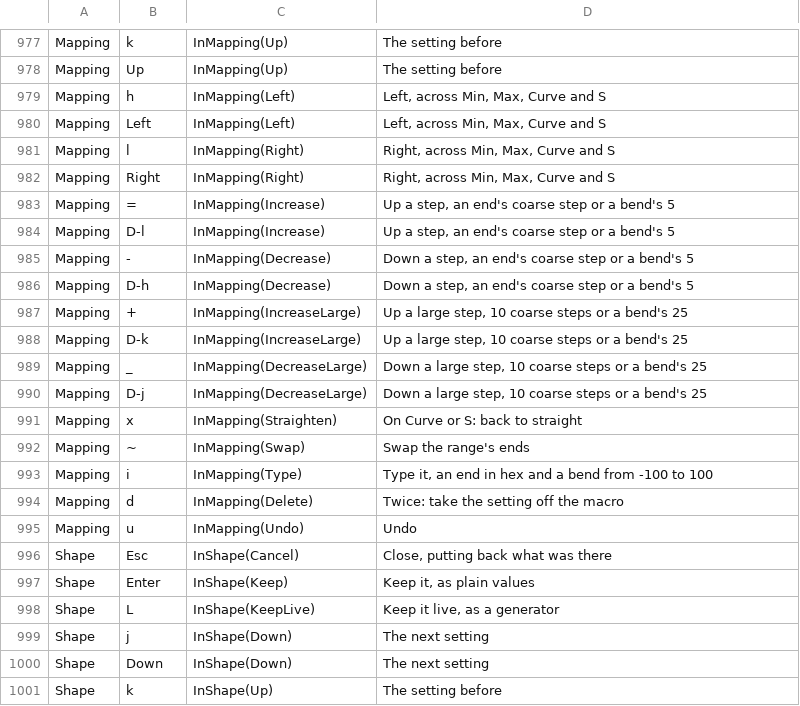
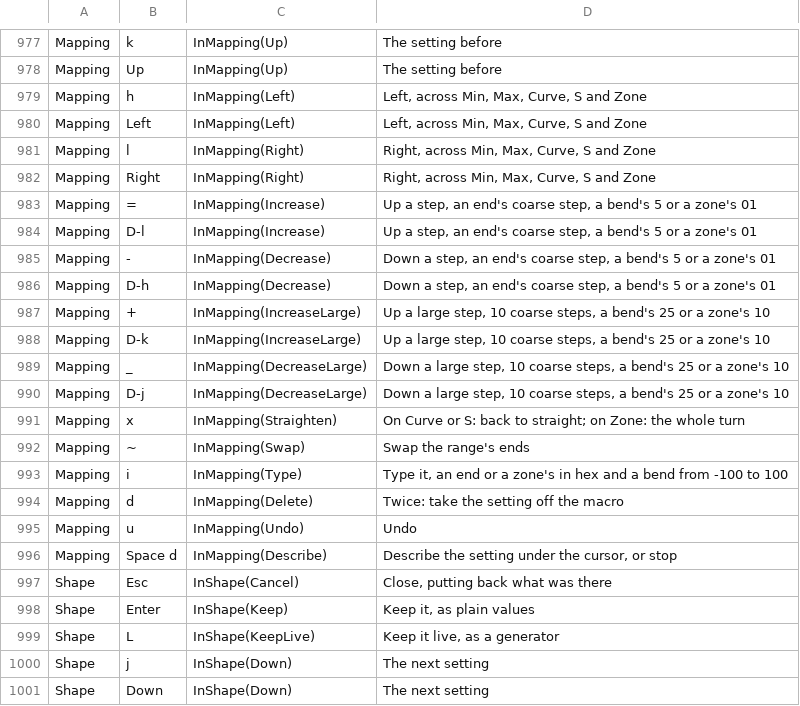
Before and after one commit to gabrielgellner/vimtracker, a TSV file: crates/vt-tui/src/input/bindings.tsv, drawn as a sheet; only a part is shown, gaps mark what is left out; the shorter side is filled out with more unchanged rows.

Commit message:
feat(macros): a mapping's zone, the part of the macro's turn it acts over
A mapping acts over a zone of its macro's turn, 00-FF unless set: across
it the setting goes from Min to Max along its Curve and S, and outside it
holds at the nearer end. One macro can then be a bipolar knob, as Marbles'
Deja vu. The mapping view edits the zone after S, Space d describes it,
and the description lines say it. Saved only when not the whole turn, so
nothing else moves (decision 392).

Closes #980

```diff
--- a/crates/vt-tui/src/input/bindings.tsv
+++ b/crates/vt-tui/src/input/bindings.tsv
@@ -978,19 +978,20 @@ Mapping	k	InMapping(Up)	The setting before
 Mapping	Up	InMapping(Up)	The setting before
-Mapping	h	InMapping(Left)	Left, across Min, Max, Curve and S
-Mapping	Left	InMapping(Left)	Left, across Min, Max, Curve and S
-Mapping	l	InMapping(Right)	Right, across Min, Max, Curve and S
-Mapping	Right	InMapping(Right)	Right, across Min, Max, Curve and S
-Mapping	=	InMapping(Increase)	Up a step, an end's coarse step or a bend's 5
-Mapping	D-l	InMapping(Increase)	Up a step, an end's coarse step or a bend's 5
-Mapping	-	InMapping(Decrease)	Down a step, an end's coarse step or a bend's 5
-Mapping	D-h	InMapping(Decrease)	Down a step, an end's coarse step or a bend's 5
-Mapping	+	InMapping(IncreaseLarge)	Up a large step, 10 coarse steps or a bend's 25
-Mapping	D-k	InMapping(IncreaseLarge)	Up a large step, 10 coarse steps or a bend's 25
-Mapping	_	InMapping(DecreaseLarge)	Down a large step, 10 coarse steps or a bend's 25
-Mapping	D-j	InMapping(DecreaseLarge)	Down a large step, 10 coarse steps or a bend's 25
-Mapping	x	InMapping(Straighten)	On Curve or S: back to straight
+Mapping	h	InMapping(Left)	Left, across Min, Max, Curve, S and Zone
+Mapping	Left	InMapping(Left)	Left, across Min, Max, Curve, S and Zone
+Mapping	l	InMapping(Right)	Right, across Min, Max, Curve, S and Zone
+Mapping	Right	InMapping(Right)	Right, across Min, Max, Curve, S and Zone
+Mapping	=	InMapping(Increase)	Up a step, an end's coarse step, a bend's 5 or a zone's 01
+Mapping	D-l	InMapping(Increase)	Up a step, an end's coarse step, a bend's 5 or a zone's 01
+Mapping	-	InMapping(Decrease)	Down a step, an end's coarse step, a bend's 5 or a zone's 01
+Mapping	D-h	InMapping(Decrease)	Down a step, an end's coarse step, a bend's 5 or a zone's 01
+Mapping	+	InMapping(IncreaseLarge)	Up a large step, 10 coarse steps, a bend's 25 or a zone's 10
+Mapping	D-k	InMapping(IncreaseLarge)	Up a large step, 10 coarse steps, a bend's 25 or a zone's 10
+Mapping	_	InMapping(DecreaseLarge)	Down a large step, 10 coarse steps, a bend's 25 or a zone's 10
+Mapping	D-j	InMapping(DecreaseLarge)	Down a large step, 10 coarse steps, a bend's 25 or a zone's 10
+Mapping	x	InMapping(Straighten)	On Curve or S: back to straight; on Zone: the whole turn
 Mapping	~	InMapping(Swap)	Swap the range's ends
-Mapping	i	InMapping(Type)	Type it, an end in hex and a bend from -100 to 100
+Mapping	i	InMapping(Type)	Type it, an end or a zone's in hex and a bend from -100 to 100
 Mapping	d	InMapping(Delete)	Twice: take the setting off the macro
 Mapping	u	InMapping(Undo)	Undo
+Mapping	Space d	InMapping(Describe)	Describe the setting under the cursor, or stop
 Shape	Esc	InShape(Cancel)	Close, putting back what was there
```
Also changed, not shown: 21 other files.
